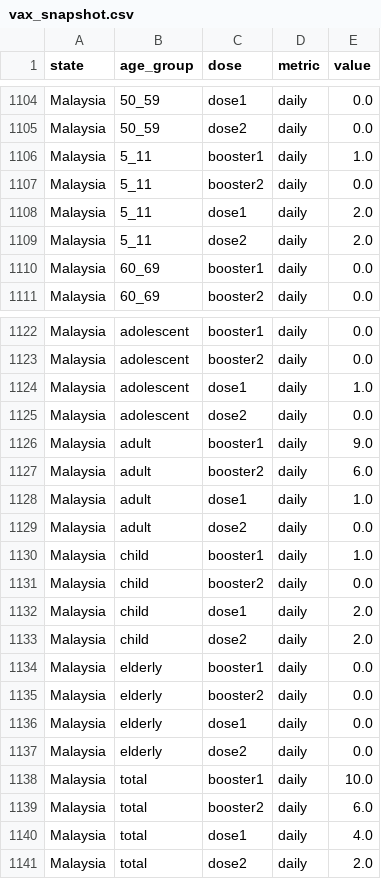
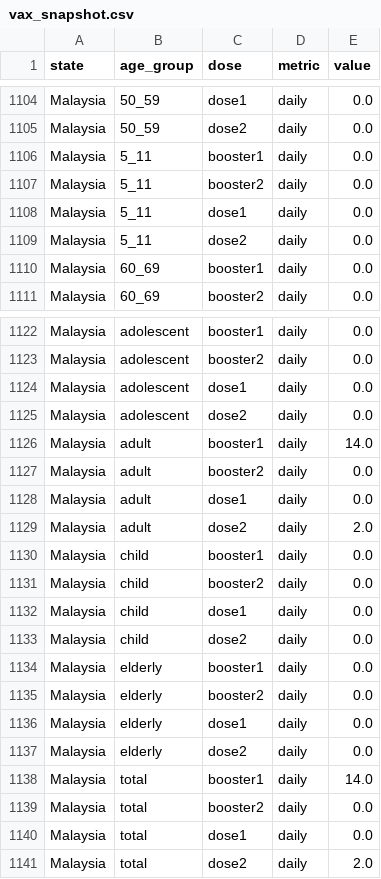
Before and after one commit to MoH-Malaysia/covid19-public, a CSV file: vaccination/vax_snapshot.csv, drawn as a sheet; only a part is shown, gaps mark what is left out; the diff covers the shown part only.

```diff
--- a/vaccination/vax_snapshot.csv
+++ b/vaccination/vax_snapshot.csv
@@ -1105,6 +1105,6 @@ Malaysia,50_59,dose1,daily,0.0
 Malaysia,50_59,dose2,daily,0.0
-Malaysia,5_11,booster1,daily,1.0
+Malaysia,5_11,booster1,daily,0.0
 Malaysia,5_11,booster2,daily,0.0
-Malaysia,5_11,dose1,daily,2.0
-Malaysia,5_11,dose2,daily,2.0
+Malaysia,5_11,dose1,daily,0.0
+Malaysia,5_11,dose2,daily,0.0
 Malaysia,60_69,booster1,daily,0.0
@@ -1123,12 +1123,12 @@ Malaysia,adolescent,booster1,daily,0.0
 Malaysia,adolescent,booster2,daily,0.0
-Malaysia,adolescent,dose1,daily,1.0
+Malaysia,adolescent,dose1,daily,0.0
 Malaysia,adolescent,dose2,daily,0.0
-Malaysia,adult,booster1,daily,9.0
-Malaysia,adult,booster2,daily,6.0
-Malaysia,adult,dose1,daily,1.0
-Malaysia,adult,dose2,daily,0.0
-Malaysia,child,booster1,daily,1.0
+Malaysia,adult,booster1,daily,14.0
+Malaysia,adult,booster2,daily,0.0
+Malaysia,adult,dose1,daily,0.0
+Malaysia,adult,dose2,daily,2.0
+Malaysia,child,booster1,daily,0.0
 Malaysia,child,booster2,daily,0.0
-Malaysia,child,dose1,daily,2.0
-Malaysia,child,dose2,daily,2.0
+Malaysia,child,dose1,daily,0.0
+Malaysia,child,dose2,daily,0.0
 Malaysia,elderly,booster1,daily,0.0
@@ -1137,5 +1137,5 @@ Malaysia,elderly,dose1,daily,0.0
 Malaysia,elderly,dose2,daily,0.0
-Malaysia,total,booster1,daily,10.0
-Malaysia,total,booster2,daily,6.0
-Malaysia,total,dose1,daily,4.0
+Malaysia,total,booster1,daily,14.0
+Malaysia,total,booster2,daily,0.0
+Malaysia,total,dose1,daily,0.0
 Malaysia,total,dose2,daily,2.0
```
Also changed, not shown: 107 edited cells elsewhere in this file, vaccination/vax_malaysia.csv, 1 other file.
